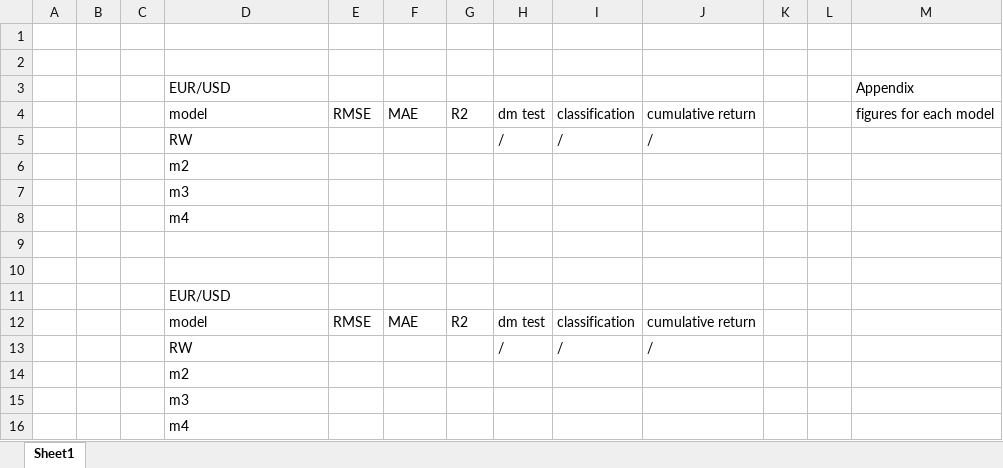
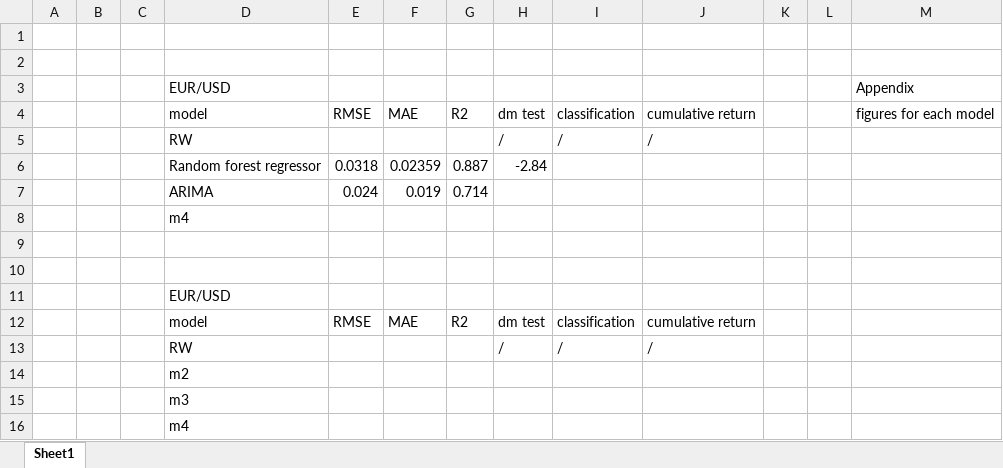
Before and after one commit to TonyYHLau/COMP5212Project, an Excel workbook: ResultsTable.xlsx, sheet Sheet1, drawn as a sheet; values as stored, in another font and other column widths than the file's, no borders; removed rows and columns are numbered as before the commit, all else as after; the diff names each change by its address in the sheet, - before the commit and + after, or states it on an @@ line.

Commit message:
Add files via upload

```diff
--- a/ResultsTable.xlsx (sheet Sheet1)
+++ b/ResultsTable.xlsx (sheet Sheet1)
-row 6:  |  |  | m2
-row 7:  |  |  | m3
+row 6:  |  |  | Random forest regressor | 0.0318 | 0.02359 | 0.887 | -2.84
+row 7:  |  |  | ARIMA | 0.024 | 0.019 | 0.714
```
